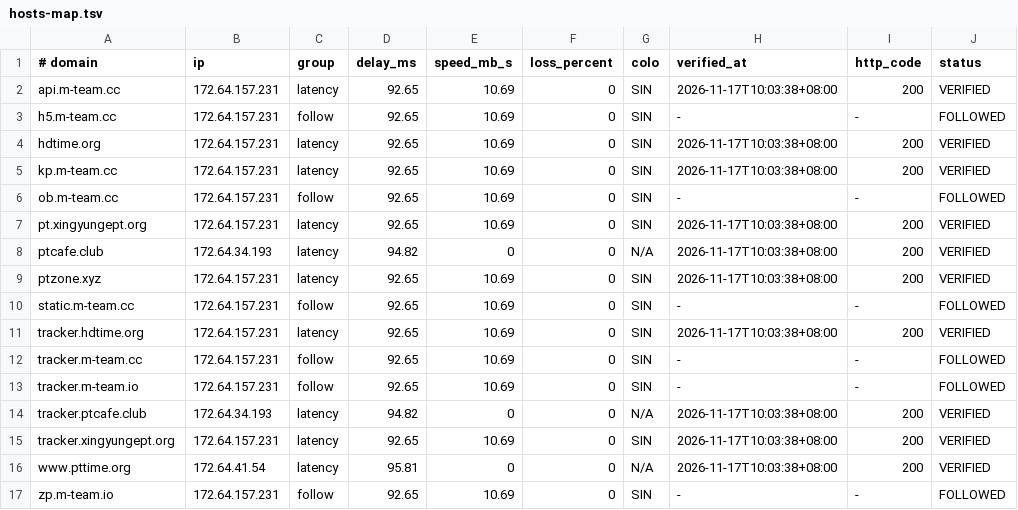
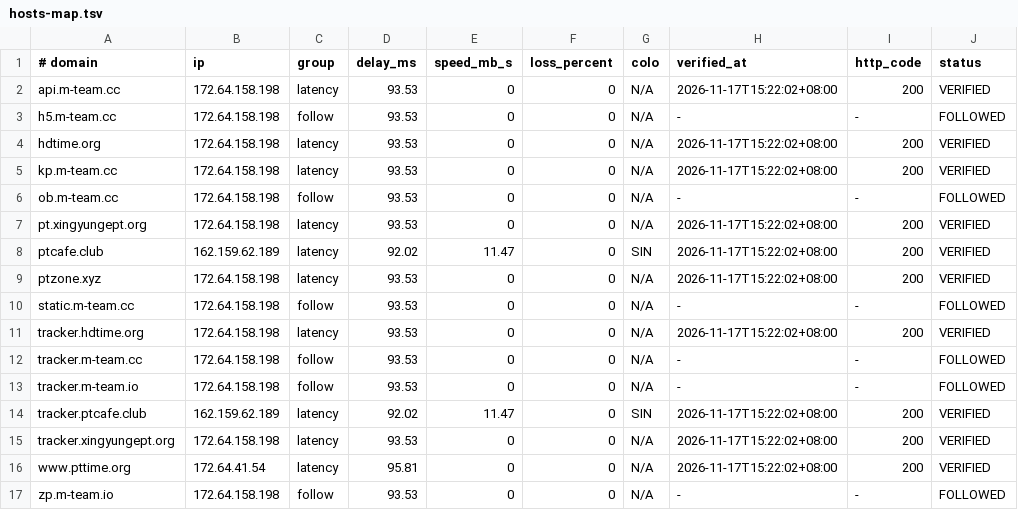
Before and after one commit to zyk1172/cloudflare-hosts-sync, a TSV file: hosts-map.tsv, drawn as a sheet; only a part is shown; the diff names each change by its address in the sheet, - before the commit and + after, or states it on an @@ line.

Commit message:
CFHost: update hosts map

```diff
--- a/hosts-map.tsv
+++ b/hosts-map.tsv
-B2:B7 (ip): 172.64.157.231
+B2:B7 (ip): 172.64.158.198
-D2:D7 (delay_ms): 92.65
+D2:D7 (delay_ms): 93.53
-E2:E7 (speed_mb_s): 10.69
+E2:E7 (speed_mb_s): 0
-G2:G7 (colo): SIN
+G2:G7 (colo): N/A
-H2 (verified_at): 2026-11-17T10:03:38+08:00
+H2 (verified_at): 2026-11-17T15:22:02+08:00
-H4:H5 (verified_at): 2026-11-17T10:03:38+08:00
+H4:H5 (verified_at): 2026-11-17T15:22:02+08:00
-H7:H9 (verified_at): 2026-11-17T10:03:38+08:00
+H7:H9 (verified_at): 2026-11-17T15:22:02+08:00
-B8 (ip): 172.64.34.193
+B8 (ip): 162.159.62.189
-D8 (delay_ms): 94.82
+D8 (delay_ms): 92.02
-E8 (speed_mb_s): 0
+E8 (speed_mb_s): 11.47
-G8 (colo): N/A
+G8 (colo): SIN
-B9:B13 (ip): 172.64.157.231
+B9:B13 (ip): 172.64.158.198
-D9:D13 (delay_ms): 92.65
+D9:D13 (delay_ms): 93.53
-E9:E13 (speed_mb_s): 10.69
+E9:E13 (speed_mb_s): 0
-G9:G13 (colo): SIN
+G9:G13 (colo): N/A
-H11 (verified_at): 2026-11-17T10:03:38+08:00
+H11 (verified_at): 2026-11-17T15:22:02+08:00
-B14 (ip): 172.64.34.193
+B14 (ip): 162.159.62.189
-D14 (delay_ms): 94.82
+D14 (delay_ms): 92.02
-E14 (speed_mb_s): 0
+E14 (speed_mb_s): 11.47
-G14 (colo): N/A
+G14 (colo): SIN
-H14:H16 (verified_at): 2026-11-17T10:03:38+08:00
+H14:H16 (verified_at): 2026-11-17T15:22:02+08:00
-B15 (ip): 172.64.157.231
+B15 (ip): 172.64.158.198
-D15 (delay_ms): 92.65
+D15 (delay_ms): 93.53
-E15 (speed_mb_s): 10.69
+E15 (speed_mb_s): 0
-G15 (colo): SIN
+G15 (colo): N/A
-B17 (ip): 172.64.157.231
+B17 (ip): 172.64.158.198
-D17 (delay_ms): 92.65
+D17 (delay_ms): 93.53
-E17 (speed_mb_s): 10.69
+E17 (speed_mb_s): 0
-G17 (colo): SIN
+G17 (colo): N/A
```
Also changed, not shown: 1 other file.
